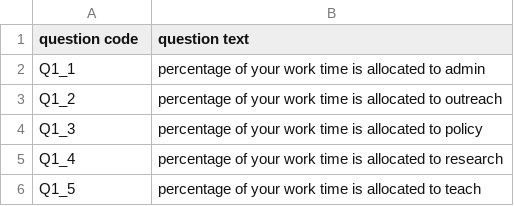
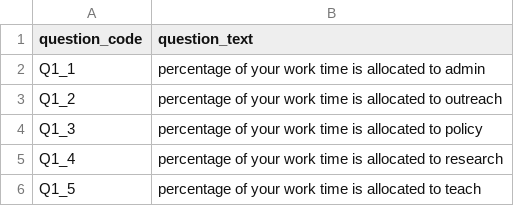
Before and after one commit to olendorf/scientist_surveys, a CSV file: data/first_scientists_survey_questions.csv, drawn as a sheet; only a part is shown.

Commit message:
AHM 2018

```diff
--- a/data/first_scientists_survey_questions.csv
+++ b/data/first_scientists_survey_questions.csv
@@ -1,2 +1,2 @@
-question code,question text
+question_code,question_text
 Q1_1,percentage of your work time is allocated to admin
```
